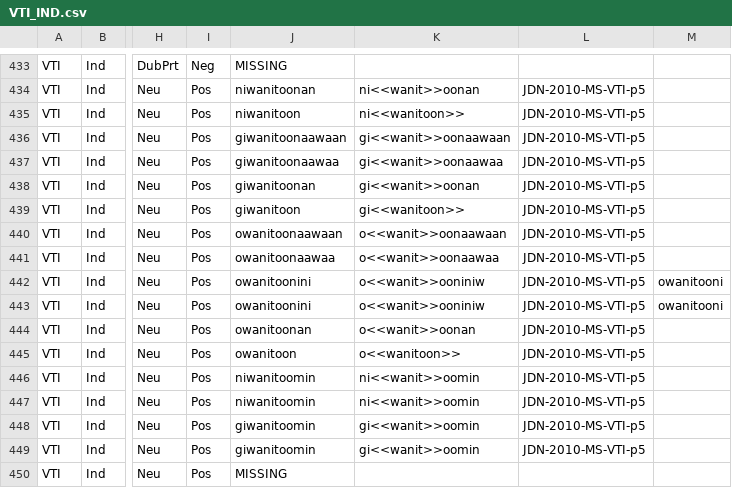
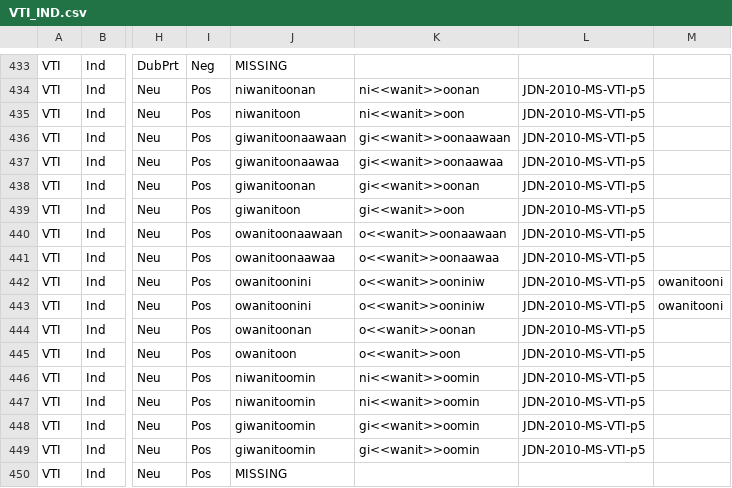
Before and after one commit to ELF-Lab/OjibweMorph, a CSV file: Spreadsheets/VTI_IND.csv, drawn as a sheet; only a part is shown, gaps mark what is left out; the diff names each change by its address in the sheet, - before the commit and + after, or states it on an @@ line.

Commit message:
Fix typo

```diff
--- a/Spreadsheets/VTI_IND.csv
+++ b/Spreadsheets/VTI_IND.csv
-K435: ni<<wanitoon>>
+K435: ni<<wanit>>oon
-K439: gi<<wanitoon>>
+K439: gi<<wanit>>oon
-K445: o<<wanitoon>>
+K445: o<<wanit>>oon
```
